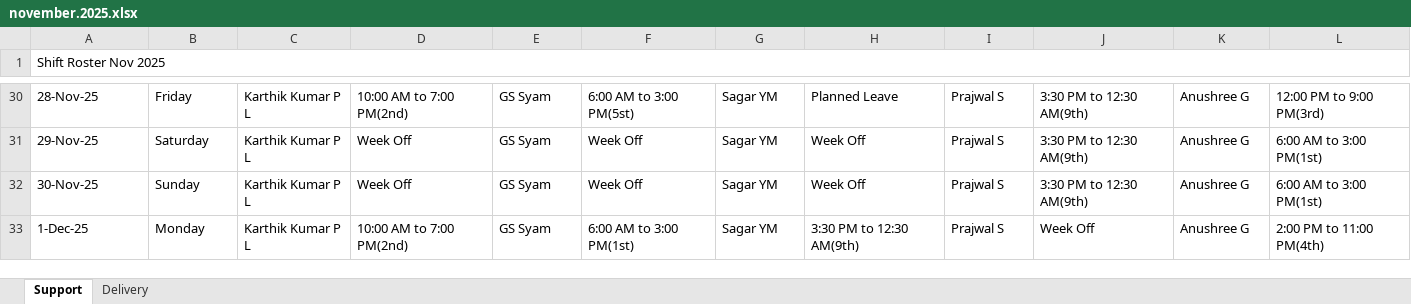
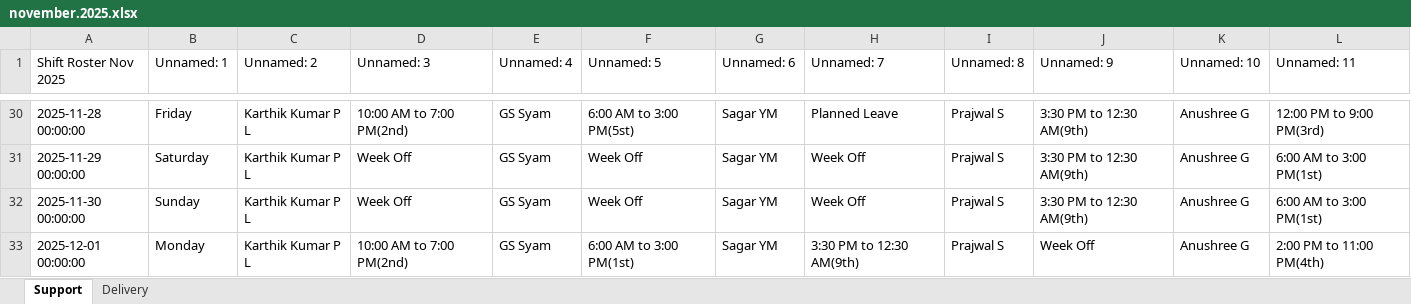
Before and after one commit to RudragoudaPatil503/Support-and-delivery-dashoard, an Excel workbook: november.2025.xlsx, sheet Support, drawn as a sheet; only a part is shown, gaps mark what is left out; values as stored, in another font and other column widths than the file's, no cell formats; the diff covers the shown part only; the diff names each change by its address in the sheet, - before the commit and + after, or states it on an @@ line.

```diff
--- a/november.2025.xlsx (sheet Support)
+++ b/november.2025.xlsx (sheet Support)
-A1:L1 merged
-B1: (empty)
+B1: Unnamed: 1
-C1: (empty)
+C1: Unnamed: 2
-D1: (empty)
+D1: Unnamed: 3
-E1: (empty)
+E1: Unnamed: 4
-F1: (empty)
+F1: Unnamed: 5
-G1: (empty)
+G1: Unnamed: 6
-H1: (empty)
+H1: Unnamed: 7
-I1: (empty)
+I1: Unnamed: 8
-J1: (empty)
+J1: Unnamed: 9
-K1: (empty)
+K1: Unnamed: 10
-L1: (empty)
+L1: Unnamed: 11
-A30 (Shift Roster Nov 2025): 28-Nov-25
+A30 (Shift Roster Nov 2025): 2025-11-28 00:00:00
-A31 (Shift Roster Nov 2025): 29-Nov-25
+A31 (Shift Roster Nov 2025): 2025-11-29 00:00:00
-A32 (Shift Roster Nov 2025): 30-Nov-25
+A32 (Shift Roster Nov 2025): 2025-11-30 00:00:00
-A33 (Shift Roster Nov 2025): 1-Dec-25
+A33 (Shift Roster Nov 2025): 2025-12-01 00:00:00
```
Also changed, not shown: 27 edited cells elsewhere in this sheet, sheet Delivery, cell formats.
